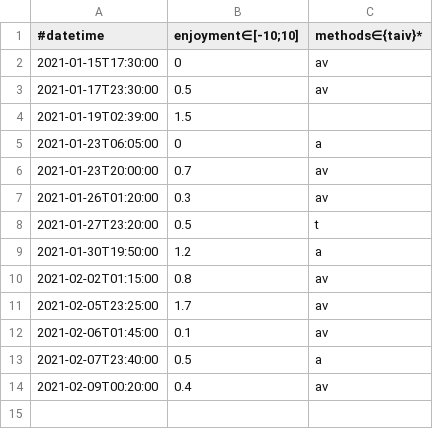
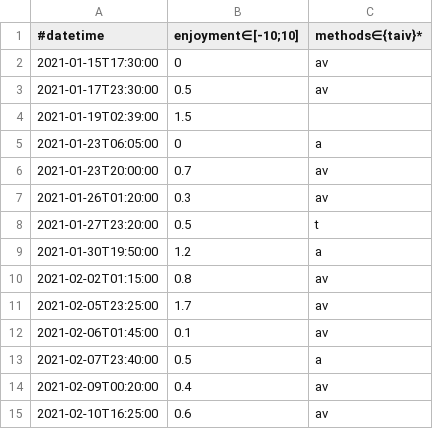
Before and after one commit to niplav/site, a CSV file: data/mstrbt.csv, drawn as a sheet.

```diff
--- a/data/mstrbt.csv
+++ b/data/mstrbt.csv
@@ -14 +14,2 @@
 2021-02-09T00:20:00,0.4,av
+2021-02-10T16:25:00,0.6,av
```
Also changed, not shown: 4 other files.
